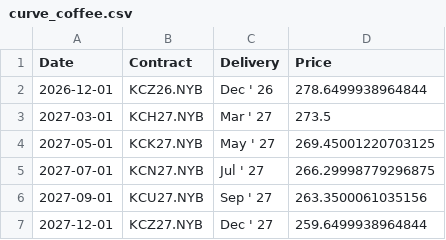
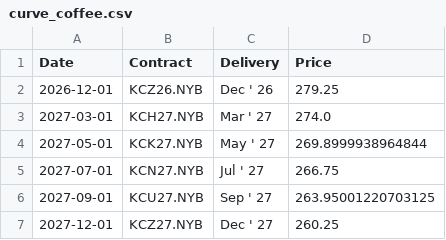
Before and after one commit to aethrixdev/cross_market_dashboard, a CSV file: data/processed/futures_curves/curve_coffee.csv, drawn as a sheet.

```diff
--- a/data/processed/futures_curves/curve_coffee.csv
+++ b/data/processed/futures_curves/curve_coffee.csv
@@ -1,7 +1,7 @@
 Date,Contract,Delivery,Price
-2026-12-01,KCZ26.NYB,Dec ' 26,278.6499938964844
-2027-03-01,KCH27.NYB,Mar ' 27,273.5
-2027-05-01,KCK27.NYB,May ' 27,269.45001220703125
-2027-07-01,KCN27.NYB,Jul ' 27,266.29998779296875
-2027-09-01,KCU27.NYB,Sep ' 27,263.3500061035156
-2027-12-01,KCZ27.NYB,Dec ' 27,259.6499938964844
+2026-12-01,KCZ26.NYB,Dec ' 26,279.25
+2027-03-01,KCH27.NYB,Mar ' 27,274.0
+2027-05-01,KCK27.NYB,May ' 27,269.8999938964844
+2027-07-01,KCN27.NYB,Jul ' 27,266.75
+2027-09-01,KCU27.NYB,Sep ' 27,263.95001220703125
+2027-12-01,KCZ27.NYB,Dec ' 27,260.25
```
Also changed, not shown: data/processed/hist_energy.csv, data/processed/hist_metals.csv, 20 other files.
